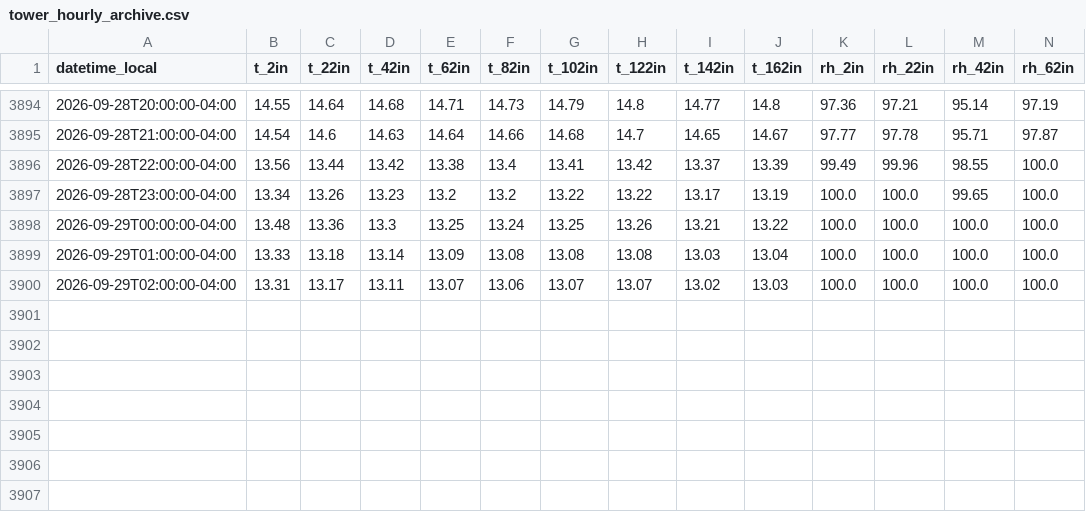
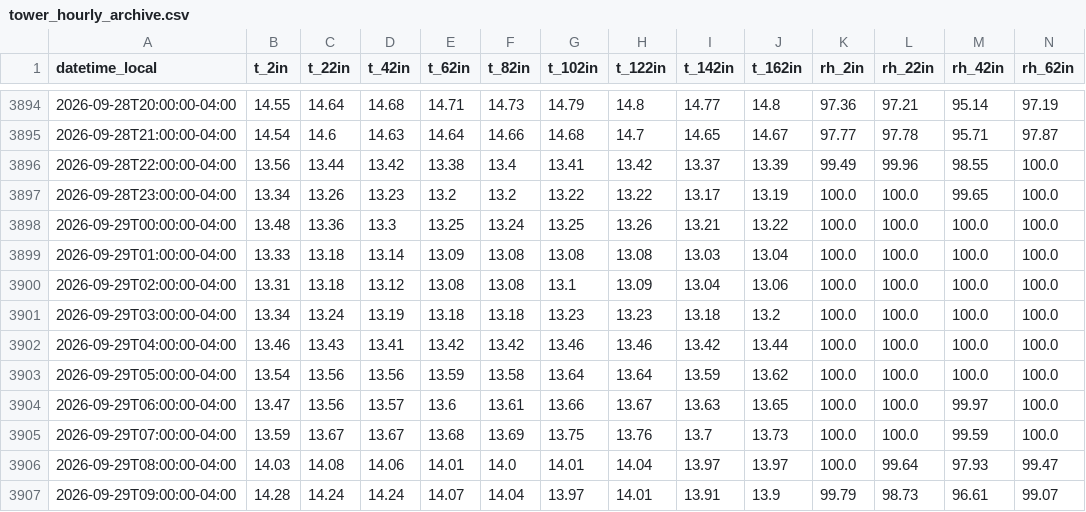
Before and after one commit to Jasonlondo/SensorTower, a CSV file: data/archive/tower_hourly_archive.csv, drawn as a sheet; only a part is shown, gaps mark what is left out; rows hold the shown columns only; the diff names each change by its address in the sheet, - before the commit and + after, or states it on an @@ line.

```diff
--- a/data/archive/tower_hourly_archive.csv
+++ b/data/archive/tower_hourly_archive.csv
-C3900 (t_22in): 13.17
+C3900 (t_22in): 13.18
-D3900 (t_42in): 13.11
+D3900 (t_42in): 13.12
-E3900 (t_62in): 13.07
+E3900 (t_62in): 13.08
-F3900 (t_82in): 13.06
+F3900 (t_82in): 13.08
-G3900 (t_102in): 13.07
+G3900 (t_102in): 13.1
-H3900 (t_122in): 13.07
+H3900 (t_122in): 13.09
-I3900 (t_142in): 13.02
+I3900 (t_142in): 13.04
-J3900 (t_162in): 13.03
+J3900 (t_162in): 13.06
+row 3901: 2026-09-29T03:00:00-04:00 | 13.34 | 13.24 | 13.19 | 13.18 | 13.18 | 13.23 | 13.23 | 13.18 | 13.2 | 100.0 | 100.0 | 100.0 | 100.0
+row 3902: 2026-09-29T04:00:00-04:00 | 13.46 | 13.43 | 13.41 | 13.42 | 13.42 | 13.46 | 13.46 | 13.42 | 13.44 | 100.0 | 100.0 | 100.0 | 100.0
+row 3903: 2026-09-29T05:00:00-04:00 | 13.54 | 13.56 | 13.56 | 13.59 | 13.58 | 13.64 | 13.64 | 13.59 | 13.62 | 100.0 | 100.0 | 100.0 | 100.0
+row 3904: 2026-09-29T06:00:00-04:00 | 13.47 | 13.56 | 13.57 | 13.6 | 13.61 | 13.66 | 13.67 | 13.63 | 13.65 | 100.0 | 100.0 | 99.97 | 100.0
+row 3905: 2026-09-29T07:00:00-04:00 | 13.59 | 13.67 | 13.67 | 13.68 | 13.69 | 13.75 | 13.76 | 13.7 | 13.73 | 100.0 | 100.0 | 99.59 | 100.0
+row 3906: 2026-09-29T08:00:00-04:00 | 14.03 | 14.08 | 14.06 | 14.01 | 14.0 | 14.01 | 14.04 | 13.97 | 13.97 | 100.0 | 99.64 | 97.93 | 99.47
+row 3907: 2026-09-29T09:00:00-04:00 | 14.28 | 14.24 | 14.24 | 14.07 | 14.04 | 13.97 | 14.01 | 13.91 | 13.9 | 99.79 | 98.73 | 96.61 | 99.07
```
Also changed, not shown: data/newa/newa_2026-09-29.csv, 1 other file.
